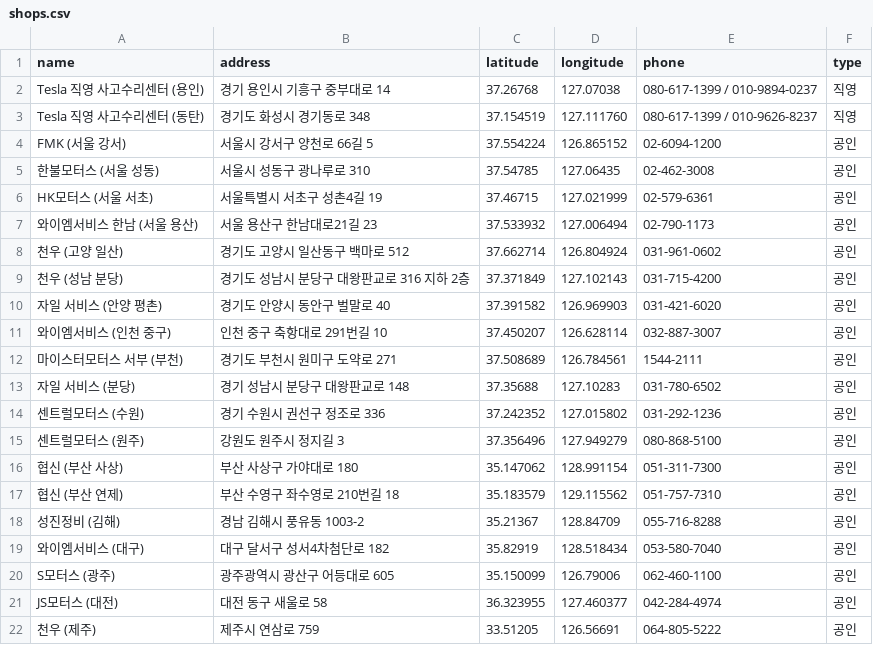
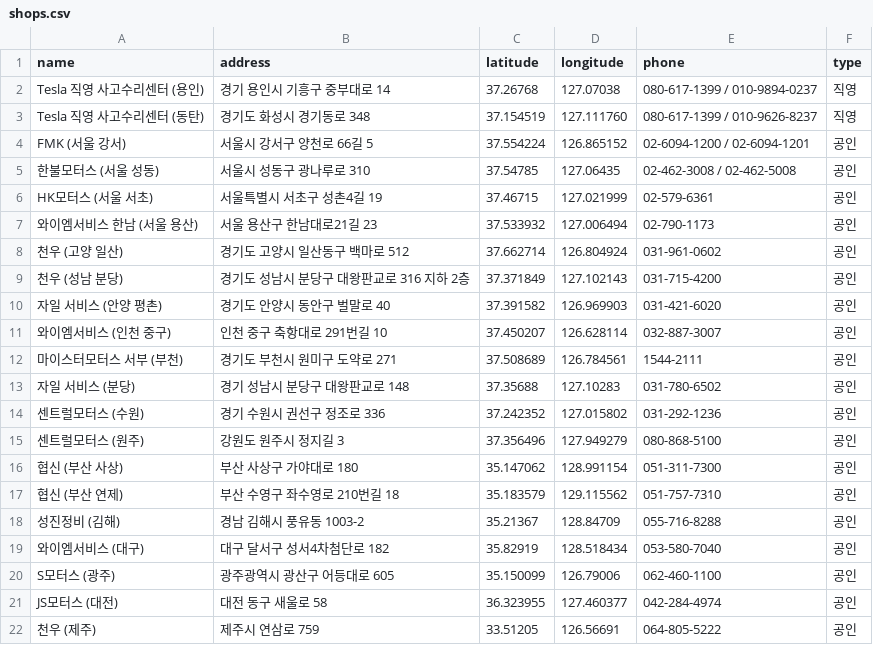
Before and after one commit to hellgods1-source/tesla-tab-map, a CSV file: shops.csv, drawn as a sheet.

Commit message:
Add FMK 1201 and Hanbul 5008 phones from official CS SMS

```diff
--- a/shops.csv
+++ b/shops.csv
@@ -3,4 +3,4 @@ Tesla 직영 사고수리센터 (용인),경기 용인시 기흥구 중부대로
 Tesla 직영 사고수리센터 (동탄),경기도 화성시 경기동로 348,37.154519,127.111760,080-617-1399 / 010-9626-8237,직영
-FMK (서울 강서),서울시 강서구 양천로 66길 5,37.554224,126.865152,02-6094-1200,공인
-한불모터스 (서울 성동),서울시 성동구 광나루로 310,37.54785,127.06435,02-462-3008,공인
+FMK (서울 강서),서울시 강서구 양천로 66길 5,37.554224,126.865152,02-6094-1200 / 02-6094-1201,공인
+한불모터스 (서울 성동),서울시 성동구 광나루로 310,37.54785,127.06435,02-462-3008 / 02-462-5008,공인
 HK모터스 (서울 서초),서울특별시 서초구 성촌4길 19,37.46715,127.021999,02-579-6361,공인
```
Also changed, not shown: 3 other files.
